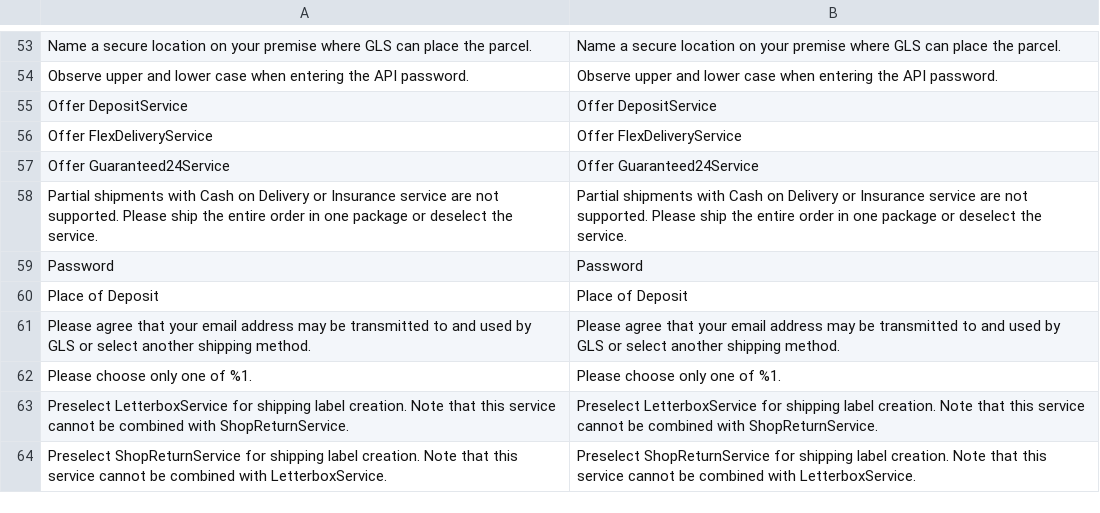
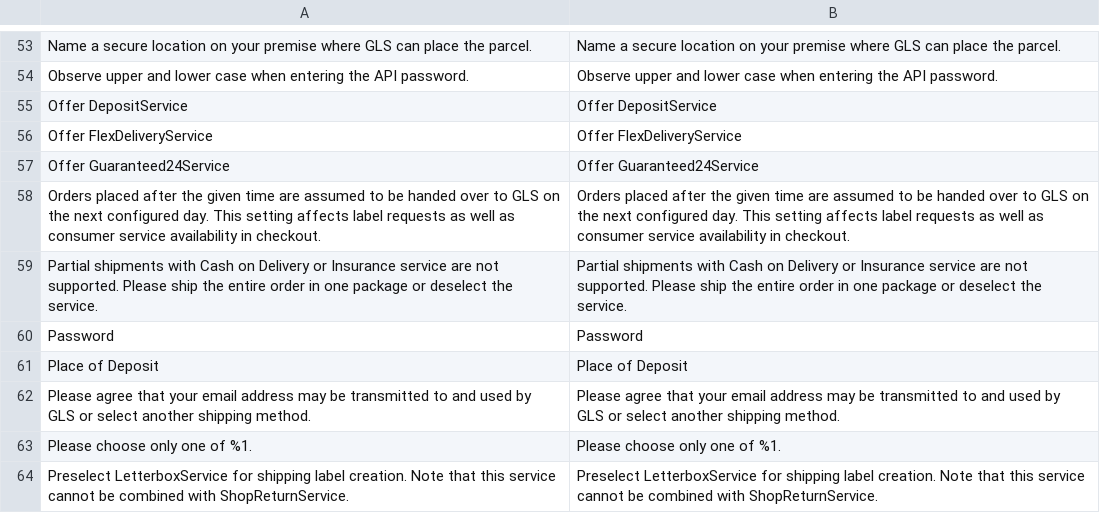
Before and after one commit to netresearch/gls-shipping-m2, a CSV file: i18n/en_US.csv, drawn as a sheet; only a part is shown, gaps mark what is left out; the shorter side is filled out with more unchanged rows; the diff names each change by its address in the sheet, - before the commit and + after, or states it on an @@ line.

```diff
--- a/i18n/en_US.csv
+++ b/i18n/en_US.csv
+row 58: Orders placed after the given time are assumed to be handed over to GLS on the next configured day. This setting affects label requests as well as consumer service availability in checkout. | Orders placed after the given time are assumed to be handed over to GLS on the next configured day. This setting affects label requests as well as consumer service availability in checkout.
```
Also changed, not shown: i18n/de_DE.csv, 1 other file.
